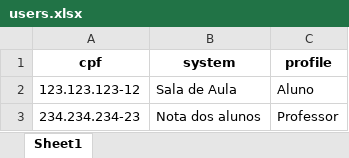
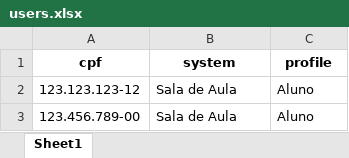
Before and after one commit to RubsRafa/projeto-mundo-1, an Excel workbook: users.xlsx, sheet Sheet1, drawn as a sheet; values as stored, in another font and other column widths than the file's, no borders; removed rows and columns are numbered as before the commit, all else as after; the diff names each change by its address in the sheet, - before the commit and + after, or states it on an @@ line.

```diff
--- a/users.xlsx (sheet Sheet1)
+++ b/users.xlsx (sheet Sheet1)
-row 3: 234.234.234-23 | Nota dos alunos | Professor
+row 3: 123.456.789-00 | Sala de Aula | Aluno
```
Also changed, not shown: matriz.xlsx, profiles.xlsx, 2 other files.
